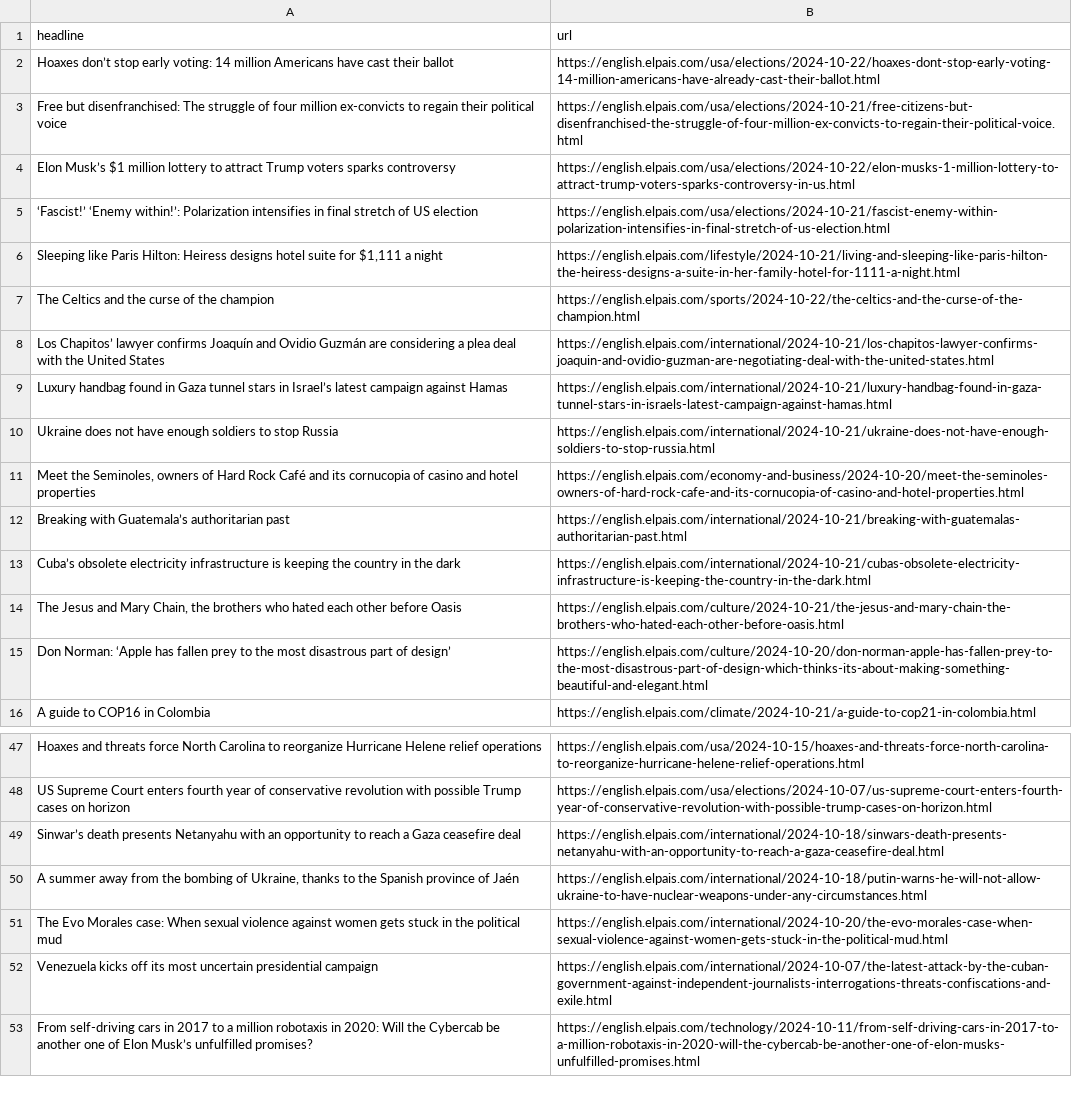
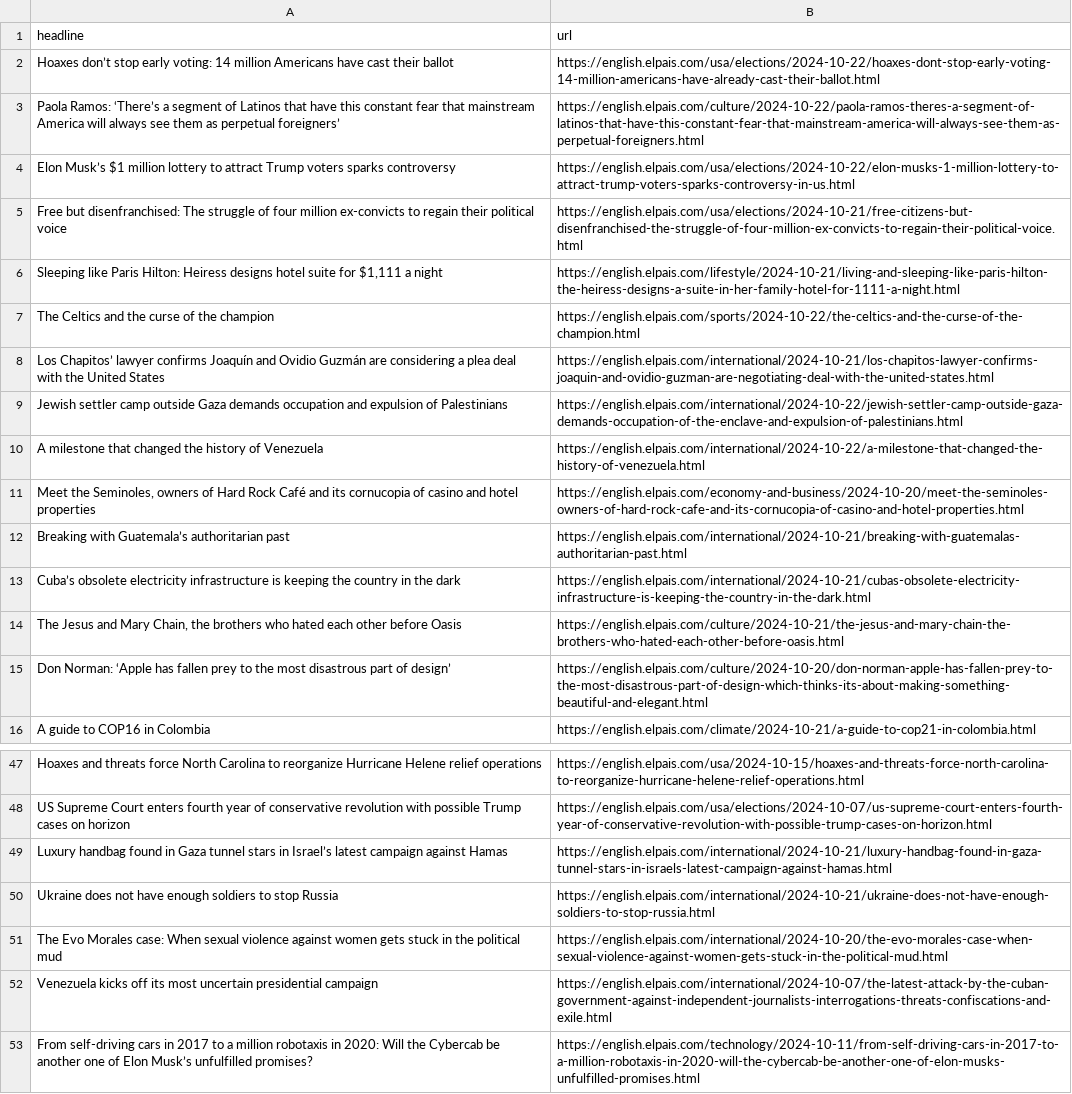
Before and after one commit to sa3991/el-pais-autoscraper, a CSV file: headlines.csv, drawn as a sheet; only a part is shown, gaps mark what is left out.

```diff
--- a/headlines.csv
+++ b/headlines.csv
@@ -2,5 +2,5 @@ headline,url
 Hoaxes don’t stop early voting: 14 million Americans have cast their ballot,https://english.elpais.com/usa/elections/2024-10-22/hoaxes-dont-stop-early-voting-14-million-americans-have-already-cast-their-ballot.html
+Paola Ramos: ‘There’s a segment of Latinos that have this constant fear that mainstream America will always see them as perpetual foreigners’,https://english.elpais.com/culture/2024-10-22/paola-ramos-theres-a-segment-of-latinos-that-have-this-constant-fear-that-mainstream-america-will-always-see-them-as-perpetual-foreigners.html
+Elon Musk’s $1 million lottery to attract Trump voters sparks controversy,https://english.elpais.com/usa/elections/2024-10-22/elon-musks-1-million-lottery-to-attract-trump-voters-sparks-controversy-in-us.html
 Free but disenfranchised: The struggle of four million ex-convicts to regain their political voice,https://english.elpais.com/usa/elections/2024-10-21/free-citizens-but-disenfranchised-the-struggle-of-four-million-ex-convicts-to-regain-their-political-voice.html
-Elon Musk’s $1 million lottery to attract Trump voters sparks controversy,https://english.elpais.com/usa/elections/2024-10-22/elon-musks-1-million-lottery-to-attract-trump-voters-sparks-controversy-in-us.html
-‘Fascist!’ ‘Enemy within!’: Polarization intensifies in final stretch of US election,https://english.elpais.com/usa/elections/2024-10-21/fascist-enemy-within-polarization-intensifies-in-final-stretch-of-us-election.html
 "Sleeping like Paris Hilton: Heiress designs hotel suite for $1,111 a night",https://english.elpais.com/lifestyle/2024-10-21/living-and-sleeping-like-paris-hilton-the-heiress-designs-a-suite-in-her-family-hotel-for-1111-a-night.html
@@ -8,4 +8,4 @@ The Celtics and the curse of the champion,https://english.elpais.com/sports/2024
 Los Chapitos’ lawyer confirms Joaquín and Ovidio Guzmán are considering a plea deal with the United States,https://english.elpais.com/international/2024-10-21/los-chapitos-lawyer-confirms-joaquin-and-ovidio-guzman-are-negotiating-deal-with-the-united-states.html
-Luxury handbag found in Gaza tunnel stars in Israel’s latest campaign against Hamas,https://english.elpais.com/international/2024-10-21/luxury-handbag-found-in-gaza-tunnel-stars-in-israels-latest-campaign-against-hamas.html
-Ukraine does not have enough soldiers to stop Russia,https://english.elpais.com/international/2024-10-21/ukraine-does-not-have-enough-soldiers-to-stop-russia.html
+Jewish settler camp outside Gaza demands occupation and expulsion of Palestinians,https://english.elpais.com/international/2024-10-22/jewish-settler-camp-outside-gaza-demands-occupation-of-the-enclave-and-expulsion-of-palestinians.html
+A milestone that changed the history of Venezuela,https://english.elpais.com/international/2024-10-22/a-milestone-that-changed-the-history-of-venezuela.html
 "Meet the Seminoles, owners of Hard Rock Café and its cornucopia of casino and hotel properties  ",https://english.elpais.com/economy-and-business/2024-10-20/meet-the-seminoles-owners-of-hard-rock-cafe-and-its-cornucopia-of-casino-and-hotel-properties.html
@@ -48,4 +48,4 @@ Hoaxes and threats force North Carolina to reorganize Hurricane Helene relief op
 US Supreme Court enters fourth year of conservative revolution with possible Trump cases on horizon,https://english.elpais.com/usa/elections/2024-10-07/us-supreme-court-enters-fourth-year-of-conservative-revolution-with-possible-trump-cases-on-horizon.html
-Sinwar’s death presents Netanyahu with an opportunity to reach a Gaza ceasefire deal,https://english.elpais.com/international/2024-10-18/sinwars-death-presents-netanyahu-with-an-opportunity-to-reach-a-gaza-ceasefire-deal.html
-"A summer away from the bombing of Ukraine, thanks to the Spanish province of Jaén",https://english.elpais.com/international/2024-10-18/putin-warns-he-will-not-allow-ukraine-to-have-nuclear-weapons-under-any-circumstances.html
+Luxury handbag found in Gaza tunnel stars in Israel’s latest campaign against Hamas,https://english.elpais.com/international/2024-10-21/luxury-handbag-found-in-gaza-tunnel-stars-in-israels-latest-campaign-against-hamas.html
+Ukraine does not have enough soldiers to stop Russia,https://english.elpais.com/international/2024-10-21/ukraine-does-not-have-enough-soldiers-to-stop-russia.html
 The Evo Morales case: When sexual violence against women gets stuck in the political mud ,https://english.elpais.com/international/2024-10-20/the-evo-morales-case-when-sexual-violence-against-women-gets-stuck-in-the-political-mud.html
```
